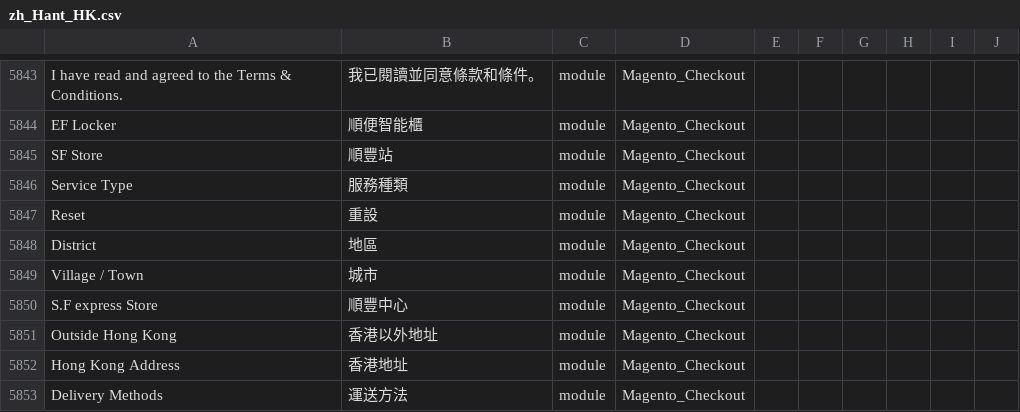
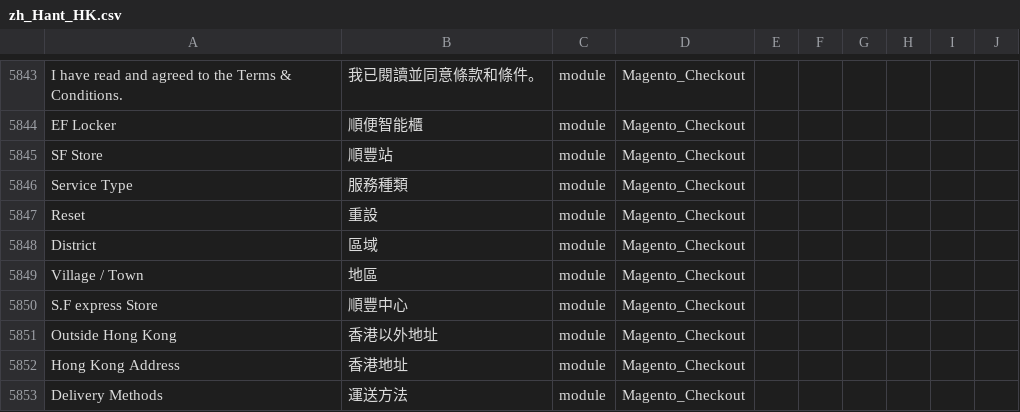
Before and after one commit to raymanjhc/Magento2Language-zh_Hant_HK, a CSV file: zh_Hant_HK.csv, drawn as a sheet; only a part is shown, gaps mark what is left out; the diff names each change by its address in the sheet, - before the commit and + after, or states it on an @@ line.

Commit message:
update shipping wording

```diff
--- a/zh_Hant_HK.csv
+++ b/zh_Hant_HK.csv
-B5848: 地區
+B5848: 區域
-B5849: 城市
+B5849: 地區
```
